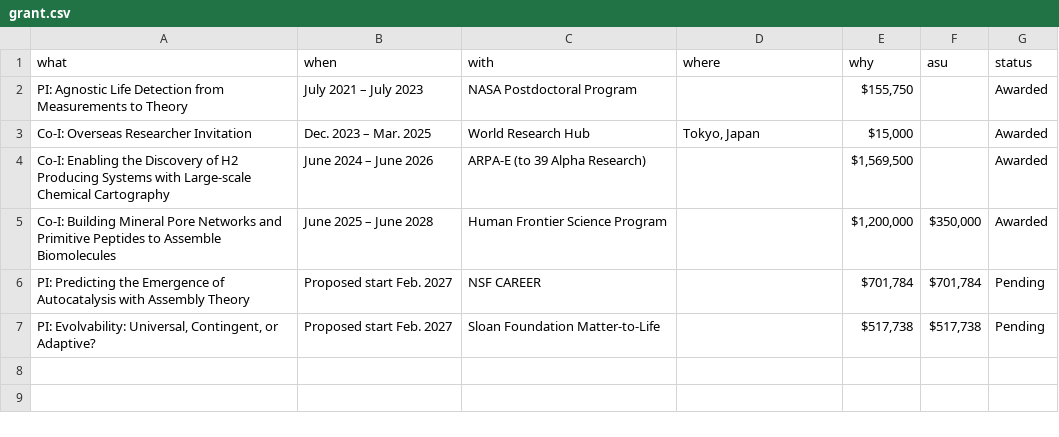
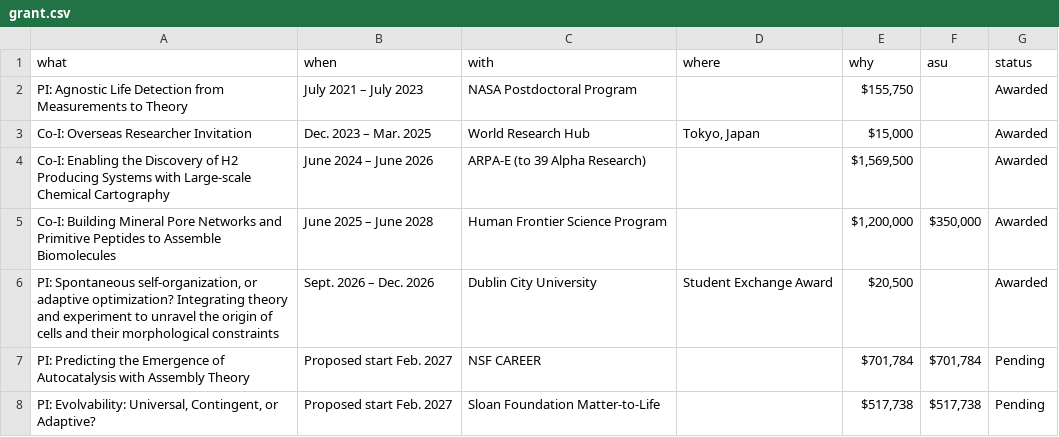
Before and after one commit to colemathis/CM-CV, a CSV file: data/grant.csv, drawn as a sheet; the diff names each change by its address in the sheet, - before the commit and + after, or states it on an @@ line.

```diff
--- a/data/grant.csv
+++ b/data/grant.csv
+row 6: PI: Spontaneous self-organization, or adaptive optimization? Integrating theory and experiment to unravel the origin of cells and their morphological constraints | Sept. 2026 – Dec. 2026 | Dublin City University | Student Exchange Award | $20,500 |  | Awarded
```
Also changed, not shown: 1 other file.
